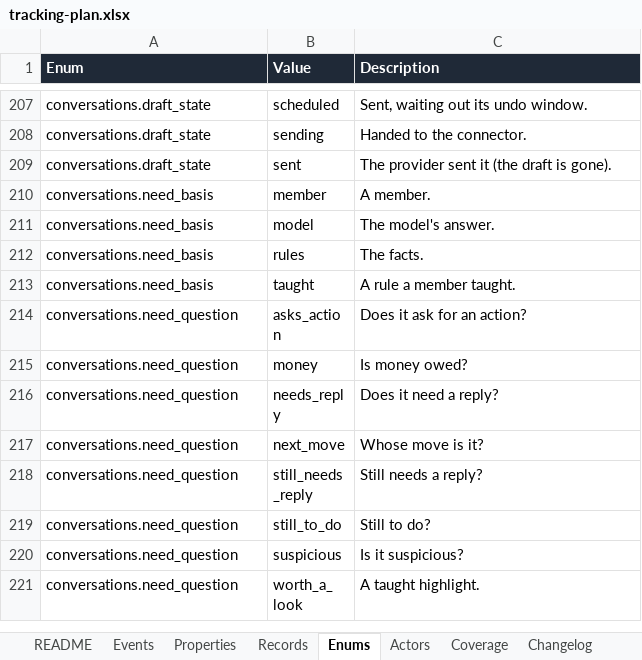
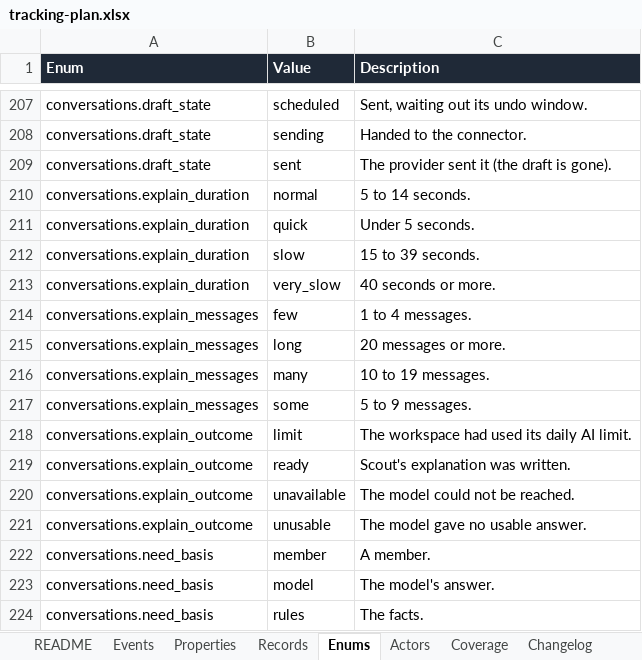
Before and after one commit to notacamp/campbooks, an Excel workbook: tracking/tracking-plan.xlsx, sheet Enums, drawn as a sheet; only a part is shown, gaps mark what is left out; the shorter side is filled out with more unchanged rows; values as stored, in another font and other column widths than the file's, no borders; the diff names each change by its address in the sheet, - before the commit and + after, or states it on an @@ line.

```diff
--- a/tracking/tracking-plan.xlsx (sheet Enums)
+++ b/tracking/tracking-plan.xlsx (sheet Enums)
+row 210: conversations.explain_duration | normal | 5 to 14 seconds.
+row 211: conversations.explain_duration | quick | Under 5 seconds.
+row 212: conversations.explain_duration | slow | 15 to 39 seconds.
+row 213: conversations.explain_duration | very_slow | 40 seconds or more.
+row 214: conversations.explain_messages | few | 1 to 4 messages.
+row 215: conversations.explain_messages | long | 20 messages or more.
+row 216: conversations.explain_messages | many | 10 to 19 messages.
+row 217: conversations.explain_messages | some | 5 to 9 messages.
+row 218: conversations.explain_outcome | limit | The workspace had used its daily AI limit.
+row 219: conversations.explain_outcome | ready | Scout's explanation was written.
+row 220: conversations.explain_outcome | unavailable | The model could not be reached.
+row 221: conversations.explain_outcome | unusable | The model gave no usable answer.
```
Also changed, not shown: sheet Properties, sheet Coverage, sheet Events, sheet Changelog, sheet README, 35 other files.
